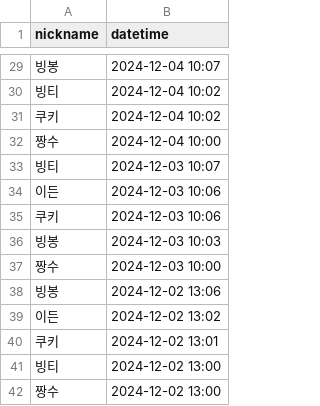
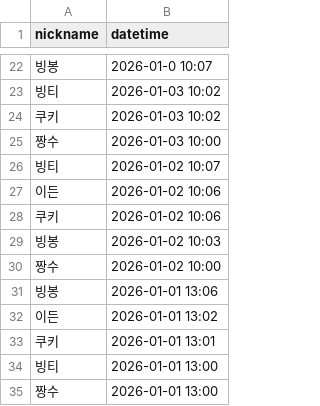
Before and after one commit to lucykim05/woowa_practice, a CSV file: 14_attendance/public/attendances.csv, drawn as a sheet; only a part is shown, gaps mark what is left out; the diff covers the shown part only.

```diff
--- a/14_attendance/public/attendances.csv
+++ b/14_attendance/public/attendances.csv
@@ -29,14 +22,14 @@ nickname,datetime
-빙봉,2024-12-04 10:07
-빙티,2024-12-04 10:02
-쿠키,2024-12-04 10:02
-짱수,2024-12-04 10:00
-빙티,2024-12-03 10:07
-이든,2024-12-03 10:06
-쿠키,2024-12-03 10:06
-빙봉,2024-12-03 10:03
-짱수,2024-12-03 10:00
-빙봉,2024-12-02 13:06
-이든,2024-12-02 13:02
-쿠키,2024-12-02 13:01
-빙티,2024-12-02 13:00
-짱수,2024-12-02 13:00
+빙봉,2026-01-0 10:07
+빙티,2026-01-03 10:02
+쿠키,2026-01-03 10:02
+짱수,2026-01-03 10:00
+빙티,2026-01-02 10:07
+이든,2026-01-02 10:06
+쿠키,2026-01-02 10:06
+빙봉,2026-01-02 10:03
+짱수,2026-01-02 10:00
+빙봉,2026-01-01 13:06
+이든,2026-01-01 13:02
+쿠키,2026-01-01 13:01
+빙티,2026-01-01 13:00
+짱수,2026-01-01 13:00
```
Also changed, not shown: 7 removed rows and 20 edited cells elsewhere in this file, 1 other file.
